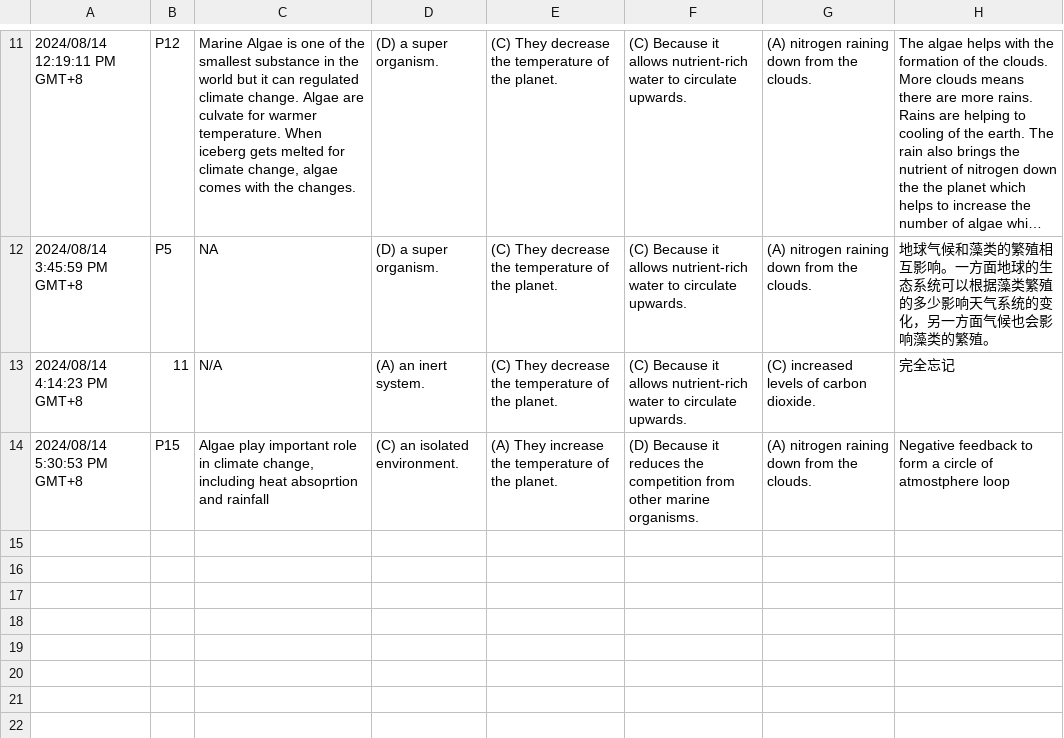
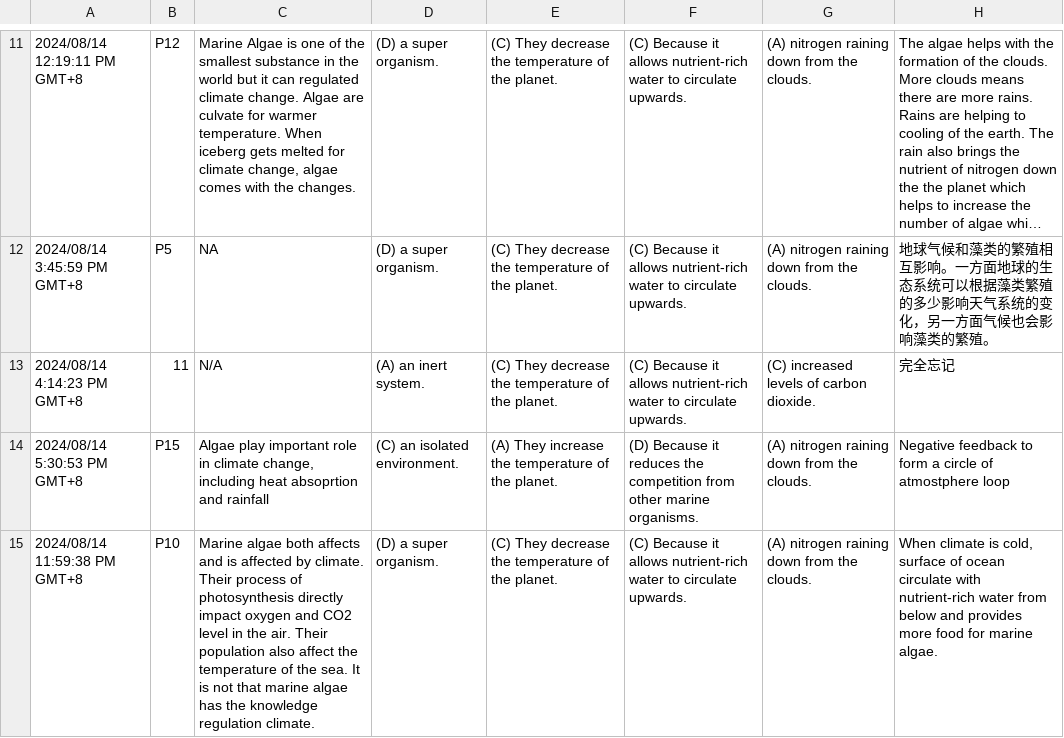
Before and after one commit to willow-hu/film_learning_study3, a CSV file: questionnaire/long_term/responses/RQ_G_P.csv, drawn as a sheet; only a part is shown, gaps mark what is left out; long unchanged cells end in …; the diff names each change by its address in the sheet, - before the commit and + after, or states it on an @@ line.

```diff
--- a/questionnaire/long_term/responses/RQ_G_P.csv
+++ b/questionnaire/long_term/responses/RQ_G_P.csv
+row 15: 2024/08/14 11:59:38 PM GMT+8 | P10 | Marine algae both affects and is affected by climate. Their process of photosynthesis directly impact oxygen and CO2 level in the air. Their population also affect the temperature of the sea. It is not that marine algae has the knowledge regulation climate. | (D) a super organism. | (C) They decrease the temperature of the planet. | (C) Because it allows nutrient-rich water to circulate upwards. | (A) nitrogen raining down from the clouds. | When climate is cold, surface of ocean circulate with nutrient-rich water from below and provides more food for marine algae.
```
Also changed, not shown: questionnaire/long_term/response_summary_long.csv, questionnaire/long_term/responses/EE_G_P.csv, 5 other files.
